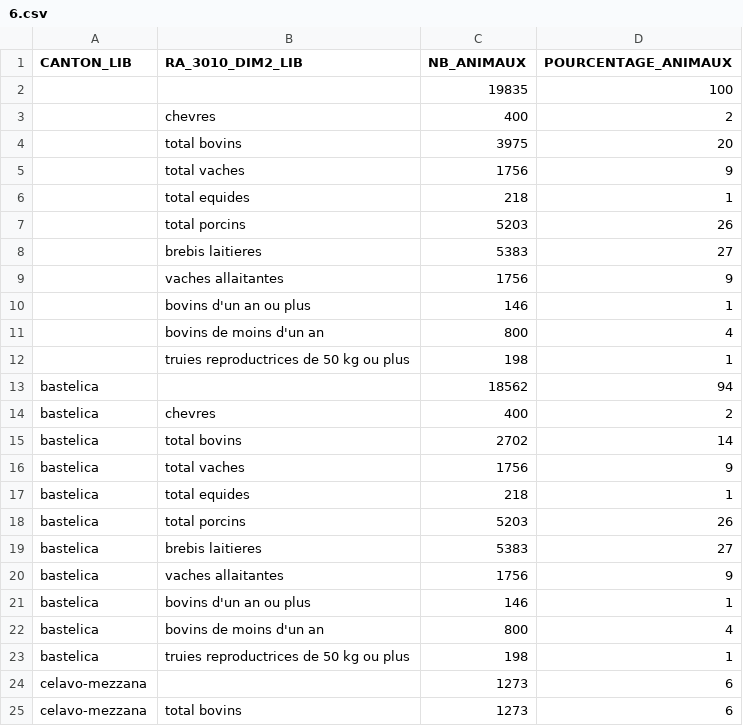
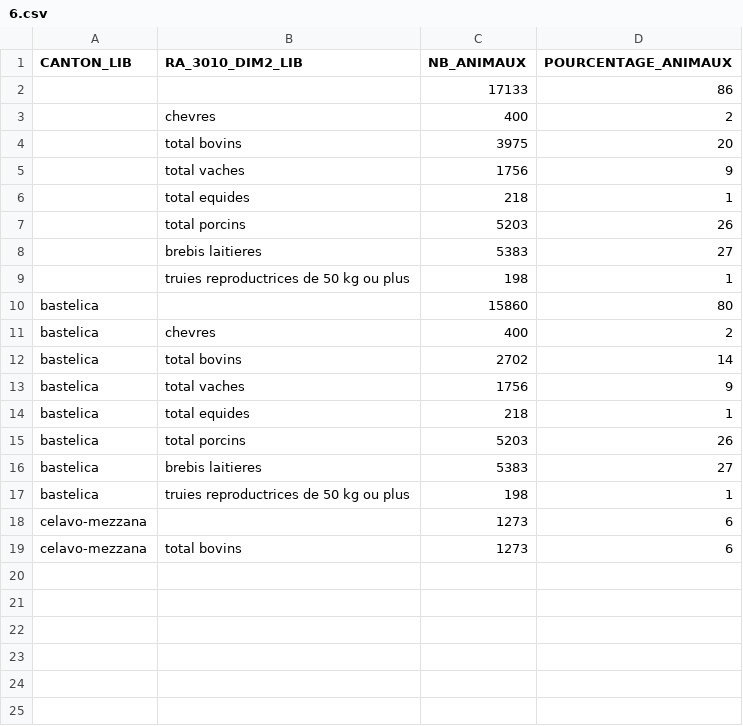
Before and after one commit to KillianB/projet-bde-2020-2021, a CSV file: src/results/6.csv, drawn as a sheet.

```diff
--- a/src/results/6.csv
+++ b/src/results/6.csv
@@ -1,3 +1,3 @@
 "CANTON_LIB","RA_3010_DIM2_LIB","NB_ANIMAUX","POURCENTAGE_ANIMAUX"
-"","",19835,100
+"","",17133,86
 "","chevres",400,2
@@ -8,7 +8,4 @@
 "","brebis laitieres",5383,27
-"","vaches allaitantes",1756,9
-"","bovins d'un an ou plus",146,1
-"","bovins de moins d'un an",800,4
 "","truies reproductrices de 50 kg ou plus",198,1
-"bastelica","",18562,94
+"bastelica","",15860,80
 "bastelica","chevres",400,2
@@ -19,5 +16,2 @@
 "bastelica","brebis laitieres",5383,27
-"bastelica","vaches allaitantes",1756,9
-"bastelica","bovins d'un an ou plus",146,1
-"bastelica","bovins de moins d'un an",800,4
 "bastelica","truies reproductrices de 50 kg ou plus",198,1
```
Also changed, not shown: 1 other file.
